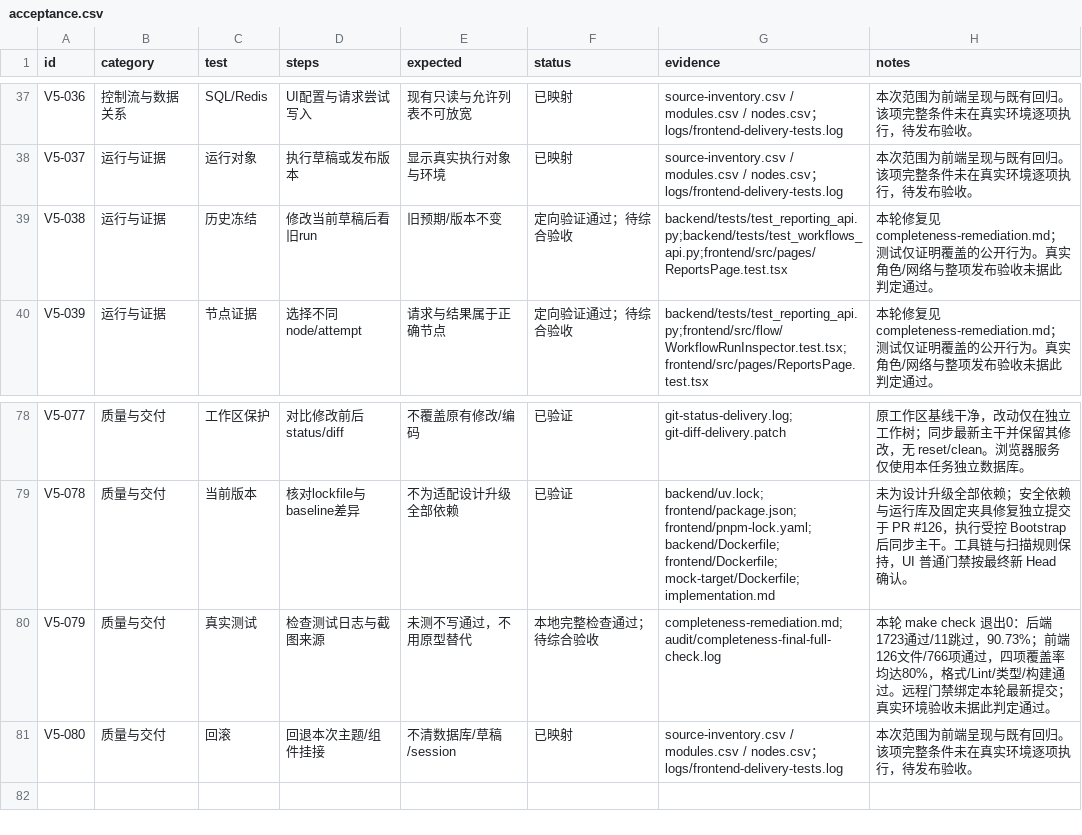
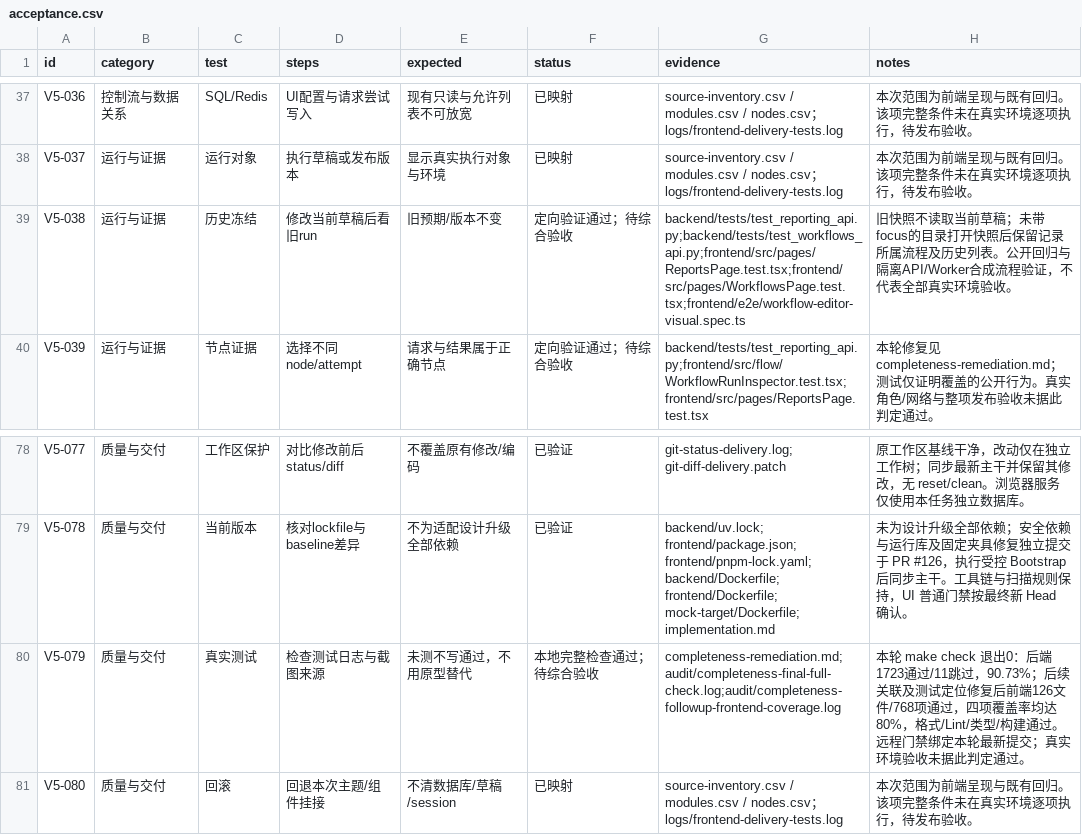
Before and after one commit to a3384379/FlowTest, a CSV file: docs/design/ui-v5/acceptance.csv, drawn as a sheet; only a part is shown, gaps mark what is left out.

Commit message:
fix: preserve workflow history and stabilize v5 acceptance

```diff
--- a/docs/design/ui-v5/acceptance.csv
+++ b/docs/design/ui-v5/acceptance.csv
@@ -38,3 +38,3 @@ V5-036,控制流与数据关系,SQL/Redis,UI配置与请求尝试写入,现有
 V5-037,运行与证据,运行对象,执行草稿或发布版本,显示真实执行对象与环境,已映射,source-inventory.csv / modules.csv / nodes.csv；logs/frontend-delivery-tests.log,本次范围为前端呈现与既有回归。该项完整条件未在真实环境逐项执行，待发布验收。
-V5-038,运行与证据,历史冻结,修改当前草稿后看旧run,旧预期/版本不变,定向验证通过；待综合验收,backend/tests/test_reporting_api.py;backend/tests/test_workflows_api.py;frontend/src/pages/ReportsPage.test.tsx,本轮修复见 completeness-remediation.md；测试仅证明覆盖的公开行为。真实角色/网络与整项发布验收未据此判定通过。
+V5-038,运行与证据,历史冻结,修改当前草稿后看旧run,旧预期/版本不变,定向验证通过；待综合验收,backend/tests/test_reporting_api.py;backend/tests/test_workflows_api.py;frontend/src/pages/ReportsPage.test.tsx;frontend/src/pages/WorkflowsPage.test.tsx;frontend/e2e/workflow-editor-visual.spec.ts,旧快照不读取当前草稿；未带focus的目录打开快照后保留记录所属流程及历史列表。公开回归与隔离API/Worker合成流程验证，不代表全部真实环境验收。
 V5-039,运行与证据,节点证据,选择不同node/attempt,请求与结果属于正确节点,定向验证通过；待综合验收,backend/tests/test_reporting_api.py;frontend/src/flow/WorkflowRunInspector.test.tsx;frontend/src/pages/ReportsPage.test.tsx,本轮修复见 completeness-remediation.md；测试仅证明覆盖的公开行为。真实角色/网络与整项发布验收未据此判定通过。
@@ -79,3 +79,3 @@ V5-077,质量与交付,工作区保护,对比修改前后status/diff,不覆盖
 V5-078,质量与交付,当前版本,核对lockfile与baseline差异,不为适配设计升级全部依赖,已验证,backend/uv.lock; frontend/package.json; frontend/pnpm-lock.yaml; backend/Dockerfile; frontend/Dockerfile; mock-target/Dockerfile; implementation.md,未为设计升级全部依赖；安全依赖与运行库及固定夹具修复独立提交于 PR #126，执行受控 Bootstrap 后同步主干。工具链与扫描规则保持，UI 普通门禁按最终新 Head 确认。
-V5-079,质量与交付,真实测试,检查测试日志与截图来源,未测不写通过，不用原型替代,本地完整检查通过；待综合验收,completeness-remediation.md;audit/completeness-final-full-check.log,本轮 make check 退出0：后端1723通过/11跳过，90.73%；前端126文件/766项通过，四项覆盖率均达80%，格式/Lint/类型/构建通过。远程门禁绑定本轮最新提交；真实环境验收未据此判定通过。
+V5-079,质量与交付,真实测试,检查测试日志与截图来源,未测不写通过，不用原型替代,本地完整检查通过；待综合验收,completeness-remediation.md;audit/completeness-final-full-check.log;audit/completeness-followup-frontend-coverage.log,本轮 make check 退出0：后端1723通过/11跳过，90.73%；后续关联及测试定位修复后前端126文件/768项通过，四项覆盖率均达80%，格式/Lint/类型/构建通过。远程门禁绑定本轮最新提交；真实环境验收未据此判定通过。
 V5-080,质量与交付,回滚,回退本次主题/组件挂接,不清数据库/草稿/session,已映射,source-inventory.csv / modules.csv / nodes.csv；logs/frontend-delivery-tests.log,本次范围为前端呈现与既有回归。该项完整条件未在真实环境逐项执行，待发布验收。
```
Also changed, not shown: docs/design/ui-v5/completeness.csv, 32 other files.
